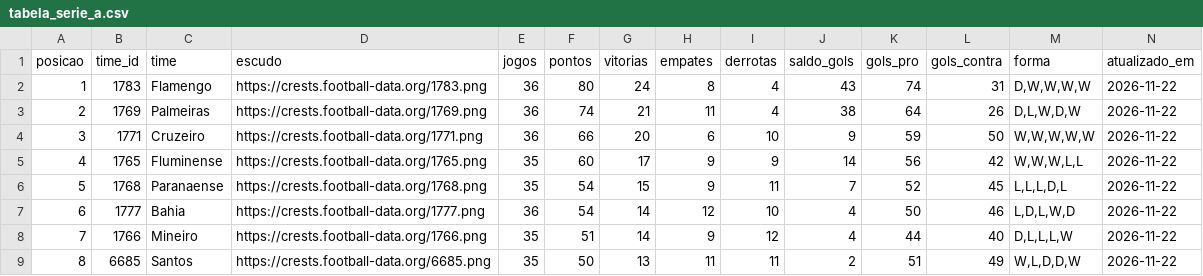
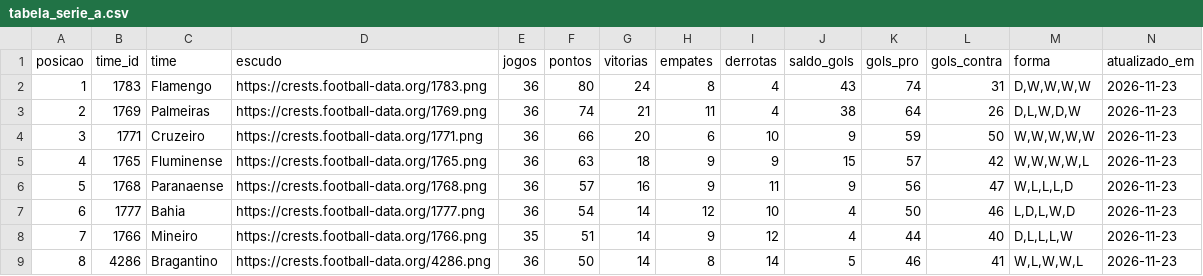
Before and after one commit to edsonsena15-lab/analise_corinthians, a CSV file: tabela_serie_a.csv, drawn as a sheet; only a part is shown; the diff covers the shown part only.

```diff
--- a/tabela_serie_a.csv
+++ b/tabela_serie_a.csv
@@ -1,9 +1,9 @@
 posicao,time_id,time,escudo,jogos,pontos,vitorias,empates,derrotas,saldo_gols,gols_pro,gols_contra,forma,atualizado_em
-1,1783,Flamengo,https://crests.football-data.org/1783.png,36,80,24,8,4,43,74,31,"D,W,W,W,W",2026-11-22
-2,1769,Palmeiras,https://crests.football-data.org/1769.png,36,74,21,11,4,38,64,26,"D,L,W,D,W",2026-11-22
-3,1771,Cruzeiro,https://crests.football-data.org/1771.png,36,66,20,6,10,9,59,50,"W,W,W,W,W",2026-11-22
-4,1765,Fluminense,https://crests.football-data.org/1765.png,35,60,17,9,9,14,56,42,"W,W,W,L,L",2026-11-22
-5,1768,Paranaense,https://crests.football-data.org/1768.png,35,54,15,9,11,7,52,45,"L,L,L,D,L",2026-11-22
-6,1777,Bahia,https://crests.football-data.org/1777.png,36,54,14,12,10,4,50,46,"L,D,L,W,D",2026-11-22
-7,1766,Mineiro,https://crests.football-data.org/1766.png,35,51,14,9,12,4,44,40,"D,L,L,L,W",2026-11-22
-8,6685,Santos,https://crests.football-data.org/6685.png,35,50,13,11,11,2,51,49,"W,L,D,D,W",2026-11-22
+1,1783,Flamengo,https://crests.football-data.org/1783.png,36,80,24,8,4,43,74,31,"D,W,W,W,W",2026-11-23
+2,1769,Palmeiras,https://crests.football-data.org/1769.png,36,74,21,11,4,38,64,26,"D,L,W,D,W",2026-11-23
+3,1771,Cruzeiro,https://crests.football-data.org/1771.png,36,66,20,6,10,9,59,50,"W,W,W,W,W",2026-11-23
+4,1765,Fluminense,https://crests.football-data.org/1765.png,36,63,18,9,9,15,57,42,"W,W,W,W,L",2026-11-23
+5,1768,Paranaense,https://crests.football-data.org/1768.png,36,57,16,9,11,9,56,47,"W,L,L,L,D",2026-11-23
+6,1777,Bahia,https://crests.football-data.org/1777.png,36,54,14,12,10,4,50,46,"L,D,L,W,D",2026-11-23
+7,1766,Mineiro,https://crests.football-data.org/1766.png,35,51,14,9,12,4,44,40,"D,L,L,L,W",2026-11-23
+8,4286,Bragantino,https://crests.football-data.org/4286.png,36,50,14,8,14,5,46,41,"W,L,W,W,L",2026-11-23
```
Also changed, not shown: 38 edited cells elsewhere in this file, artilharia_corinthians.csv, simulacao_serie_a.csv, 1 other file.
